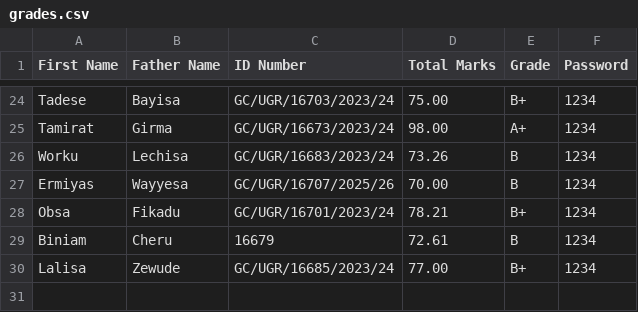
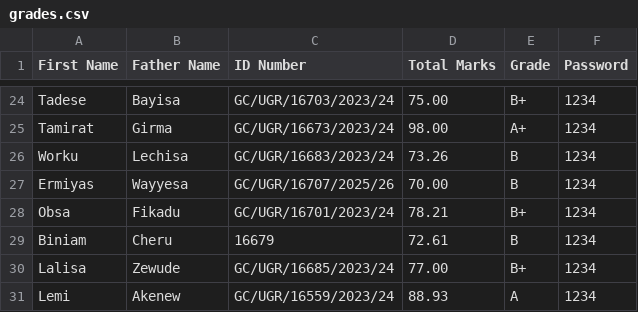
Before and after one commit to Shibirukassahun/grade-portal, a CSV file: grades.csv, drawn as a sheet; only a part is shown, gaps mark what is left out; the diff names each change by its address in the sheet, - before the commit and + after, or states it on an @@ line.

Commit message:
Update grades.csv

```diff
--- a/grades.csv
+++ b/grades.csv
+row 31: Lemi | Akenew | GC/UGR/16559/2023/24 | 88.93 | A | 1234
```
